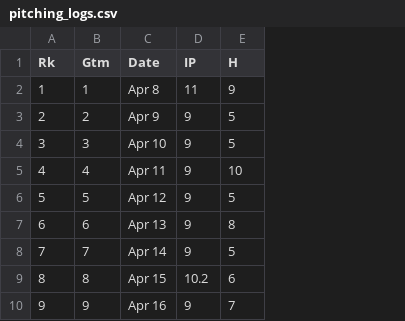
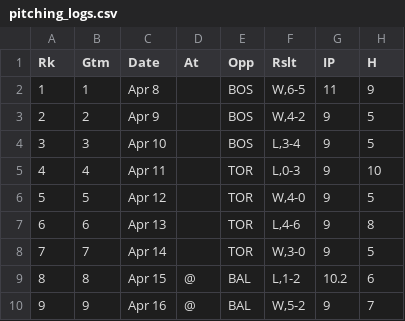
Before and after one commit to Steven-Woodring/Dingers_And_Data, a CSV file: Team_ERA/Resources/Data/pitching_logs.csv, drawn as a sheet; only a part is shown; the diff names each change by its address in the sheet, - before the commit and + after, or states it on an @@ line.

Commit message:
Update files for Team ERA viz

```diff
--- a/Team_ERA/Resources/Data/pitching_logs.csv
+++ b/Team_ERA/Resources/Data/pitching_logs.csv
+column D (At), rows 9-10: @ | @
+column E (Opp), rows 2-10: BOS | BOS | BOS | TOR | TOR | TOR | TOR | BAL | BAL
+column F (Rslt), rows 2-10: W,6-5 | W,4-2 | L,3-4 | L,0-3 | W,4-0 | L,4-6 | W,3-0 | L,1-2 | W,5-2
```
Also changed, not shown: 1 other file.
